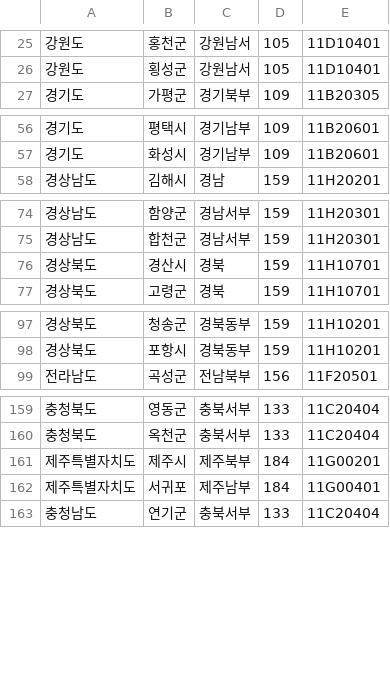
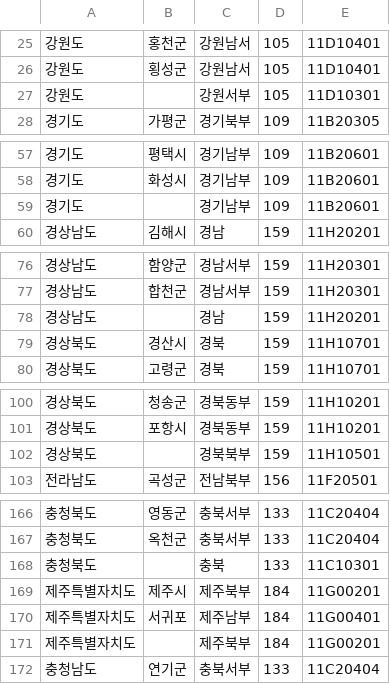
Before and after one commit to WizardFactory/TodayWeather, a CSV file: server/utils/data/region.csv, drawn as a sheet; only a part is shown, gaps mark what is left out; the diff covers the shown part only.

```diff
--- a/server/utils/data/region.csv
+++ b/server/utils/data/region.csv
@@ -26,2 +26,3 @@
 강원도,횡성군,강원남서,105,11D10401
+강원도,,강원서부,105,11D10301
 경기도,가평군,경기북부,109,11B20305
@@ -57,2 +58,3 @@
 경기도,화성시,경기남부,109,11B20601
+경기도,,경기남부,109,11B20601
 경상남도,김해시,경남,159,11H20201
@@ -75,2 +77,3 @@
 경상남도,합천군,경남서부,159,11H20301
+경상남도,,경남,159,11H20201
 경상북도,경산시,경북,159,11H10701
@@ -98,2 +101,3 @@
 경상북도,포항시,경북동부,159,11H10201
+경상북도,,경북북부,159,11H10501
 전라남도,곡성군,전남북부,156,11F20501
@@ -160,4 +167,6 @@
 충청북도,옥천군,충북서부,133,11C20404
+충청북도,,충북,133,11C10301
 제주특별자치도,제주시,제주북부,184,11G00201
 제주특별자치도,서귀포,제주남부,184,11G00401
+제주특별자치도,,제주북부,184,11G00201
 충청남도,연기군,충북서부,133,11C20404
```
Also changed, not shown: 3 added rows elsewhere in this file, 2 other files.
